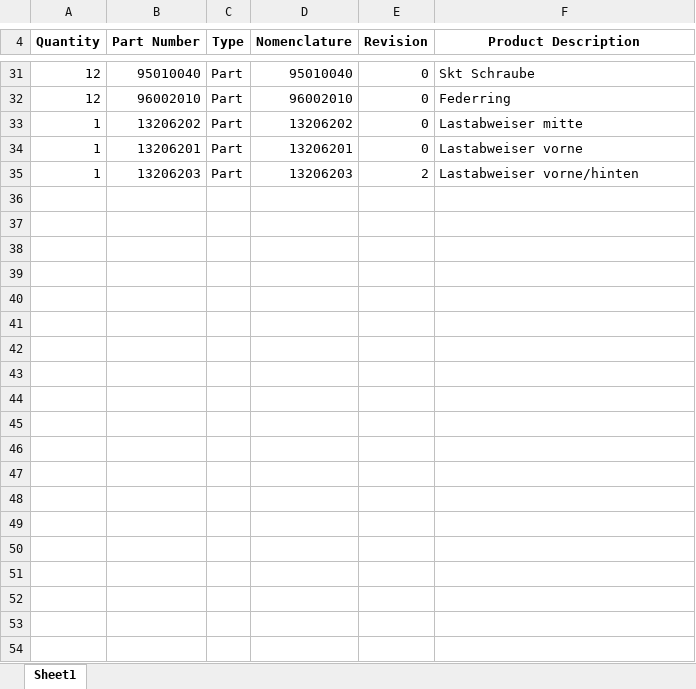
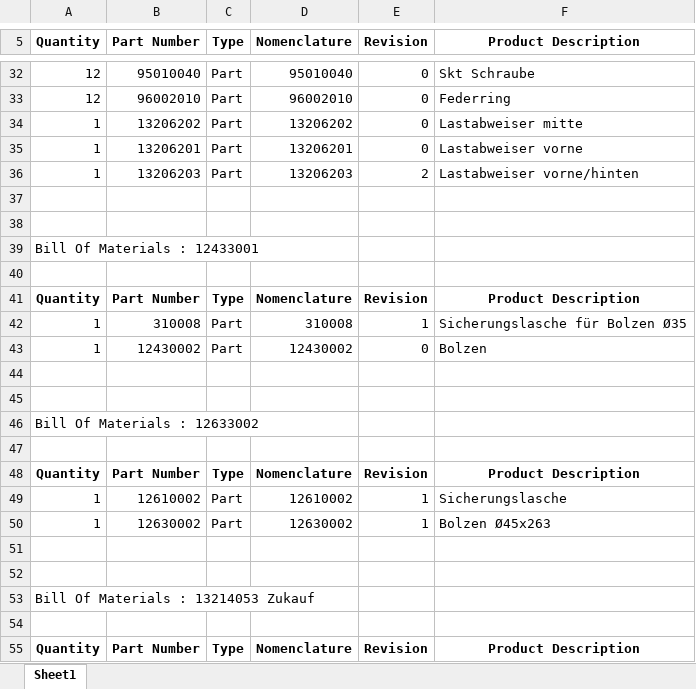
Before and after one commit to CodingByDay/Parts.Master, an Excel workbook: output/10011.xlsx, sheet Sheet1, drawn as a sheet; only a part is shown, gaps mark what is left out; values as stored, in another font and other column widths than the file's, no borders; the diff covers the shown part only; the diff names each change by its address in the sheet, - before the commit and + after, or states it on an @@ line.

```diff
--- a/output/10011.xlsx (sheet Sheet1)
+++ b/output/10011.xlsx (sheet Sheet1)
+row 37: (empty)
+row 38: (empty)
+row 39: Bill Of Materials : 12433001
+row 40: (empty)
+row 41: Quantity | Part Number | Type | Nomenclature | Revision | Product Description
+row 42: 1 | 310008 | Part | 310008 | 1 | Sicherungslasche für Bolzen Ø35
+row 43: 1 | 12430002 | Part | 12430002 | 0 | Bolzen
+row 44: (empty)
+row 45: (empty)
+row 46: Bill Of Materials : 12633002
+row 47: (empty)
+row 48: Quantity | Part Number | Type | Nomenclature | Revision | Product Description
+row 49: 1 | 12610002 | Part | 12610002 | 1 | Sicherungslasche
+row 50: 1 | 12630002 | Part | 12630002 | 1 | Bolzen Ø45x263
+row 51: (empty)
+row 52: (empty)
+row 53: Bill Of Materials : 13214053 Zukauf
+row 54: (empty)
+row 55: Quantity | Part Number | Type | Nomenclature | Revision | Product Description
```
Also changed, not shown: 335 added rows and 1 edited cell elsewhere in this sheet, 3 other files.
